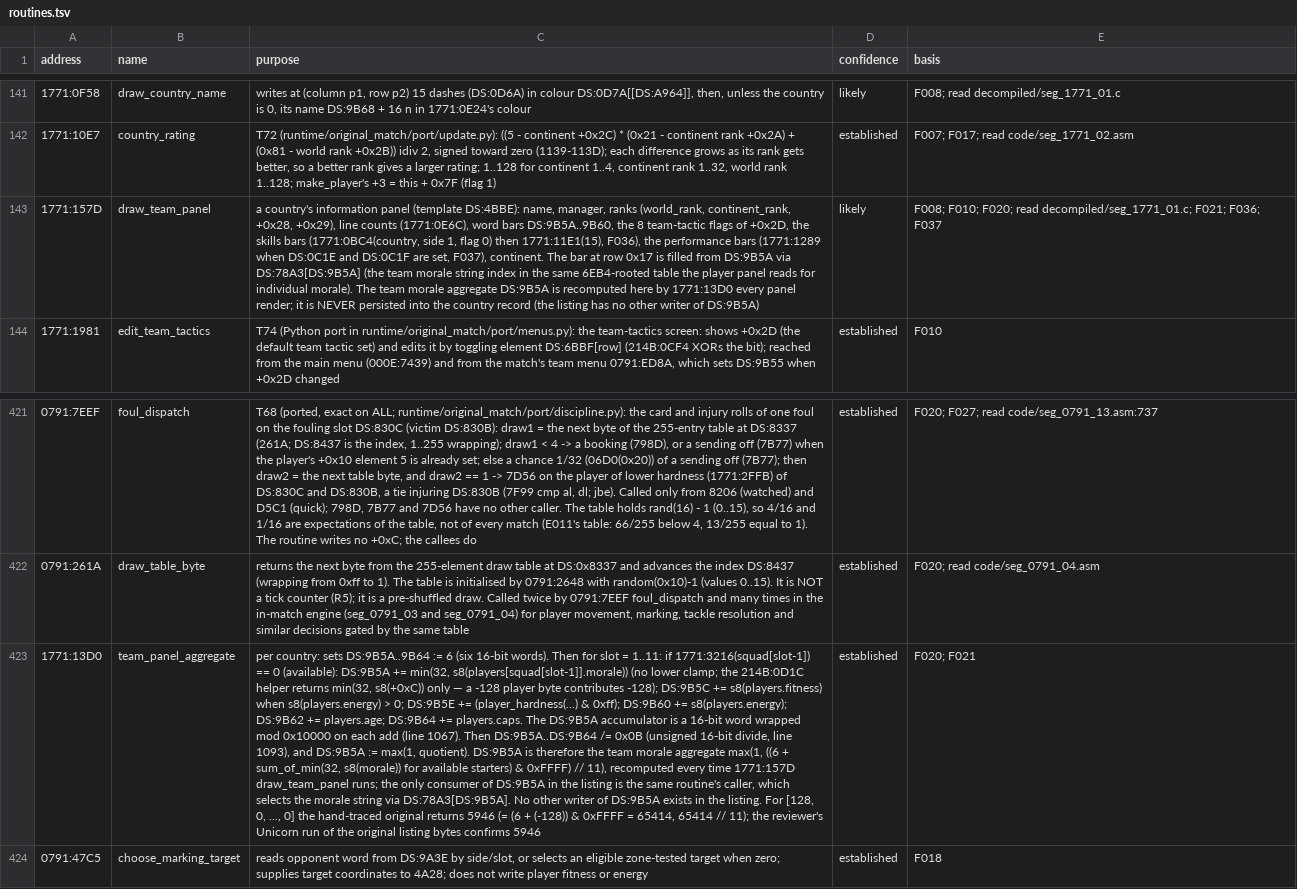
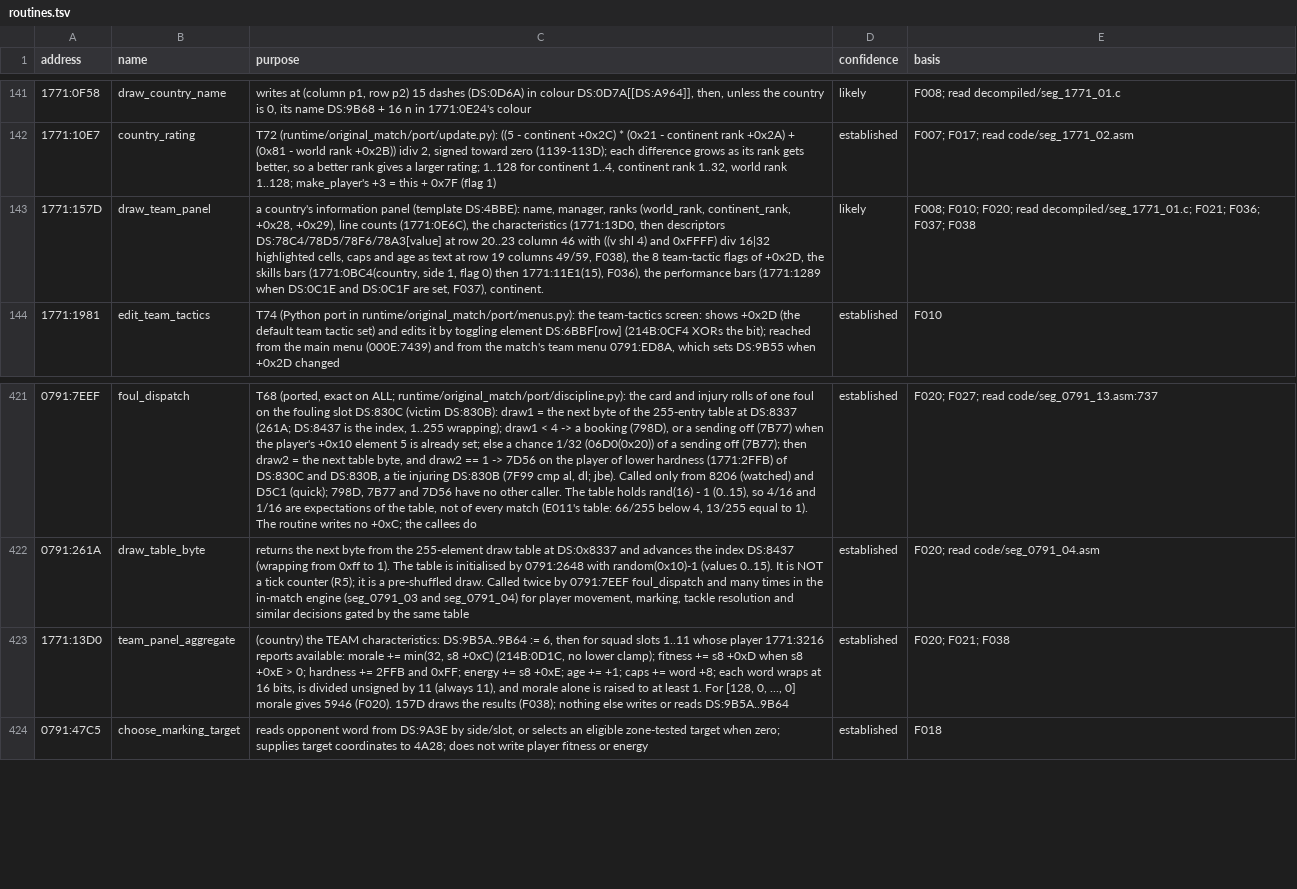
Before and after one commit to diegoami/goal2-archaeology, a TSV file: static/goal-exe/annotations/routines.tsv, drawn as a sheet; only a part is shown, gaps mark what is left out; the diff names each change by its address in the sheet, - before the commit and + after, or states it on an @@ line.

```diff
--- a/static/goal-exe/annotations/routines.tsv
+++ b/static/goal-exe/annotations/routines.tsv
-C143 (purpose): …counts (1771:0E6C), word bars DS:9B5A..9B60, the 8 team-tactic flags of +0x2D, the skills bars (1771:0BC4(country, side 1, flag 0) then 1771:11E1(15), F036), the performance bars (1771:1289 when DS:0C1E and DS:0C1F are set, F037), continent. The bar at row 0x17 is filled from DS:9B5A via DS:78A3[DS:9B5A] (the team morale string index in the same 6EB4-rooted table the player panel reads for individual morale). The team morale aggregate DS:9B5A is recomputed here by 1771:13D0 every panel render; it is NEVER persisted into the country record (the listing has no other writer of DS:9B5A)
+C143 (purpose): …counts (1771:0E6C), the characteristics (1771:13D0, then descriptors DS:78C4/78D5/78F6/78A3[value] at row 20..23 column 46 with ((v shl 4) and 0xFFFF) div 16|32 highlighted cells, caps and age as text at row 19 columns 49/59, F038), the 8 team-tactic flags of +0x2D, the skills bars (1771:0BC4(country, side 1, flag 0) then 1771:11E1(15), F036), the performance bars (1771:1289 when DS:0C1E and DS:0C1F are set, F037), continent.
-E143 (basis): …F021; F036; F037
+E143 (basis): …F021; F036; F037; F038
-C423 (purpose): per country: sets DS:9B5A..9B64 := 6 (six 16-bit words). Then for slot = 1..11: if 1771:3216(squad[slot-1]) == 0 (available): DS:9B5A += min(32, s8(players[squad[slot-1]].morale)) (no lower clamp; the 214B:0D1C helper returns min(32, s8(+0xC)) only — a -128 player byte contributes -128); DS:9B5C += s8(players.fitness) when s8(players.energy) > 0; DS:9B5E += (player_hardness(...) & 0xff); DS:9B60 += s8(players.energy); DS:9B62 += players.age; DS:9B64 += players.caps. The DS:9B5A accumulator is a 16-bit word wrapped mod 0x10000 on each add (line 1067). Then DS:9B5A..DS:9B64 /= 0x0B (unsigned 16-bit divide, line 1093), and DS:9B5A := max(1, quotient). DS:9B5A is therefore the team morale aggregate max(1, ((6 + sum_of_min(32, s8(morale)) for available starters) & 0xFFFF) // 11), recomputed every time 1771:157D draw_team_panel runs; the only consumer of DS:9B5A in the listing is the same routine's caller, which selects the morale string via DS:78A3[DS:9B5A]. No other writer of DS:9B5A exists in the listing. For [128, 0, ..., 0] the hand-traced original returns 5946 (= (6 + (-128)) & 0xFFFF = 65414, 65414 // 11); the reviewer's Unicorn run of the original listing bytes confirms 5946
+C423 (purpose): (country) the TEAM characteristics: DS:9B5A..9B64 := 6, then for squad slots 1..11 whose player 1771:3216 reports available: morale += min(32, s8 +0xC) (214B:0D1C, no lower clamp); fitness += s8 +0xD when s8 +0xE > 0; hardness += 2FFB and 0xFF; energy += s8 +0xE; age += +1; caps += word +8; each word wraps at 16 bits, is divided unsigned by 11 (always 11), and morale alone is raised to at least 1. For [128, 0, ..., 0] morale gives 5946 (F020). 157D draws the results (F038); nothing else writes or reads DS:9B5A..9B64
-E423 (basis): F020; F021
+E423 (basis): F020; F021; F038
```
Also changed, not shown: static/goal-exe/annotations/globals.tsv, static/goal-exe/named/index.tsv, 9 other files.
